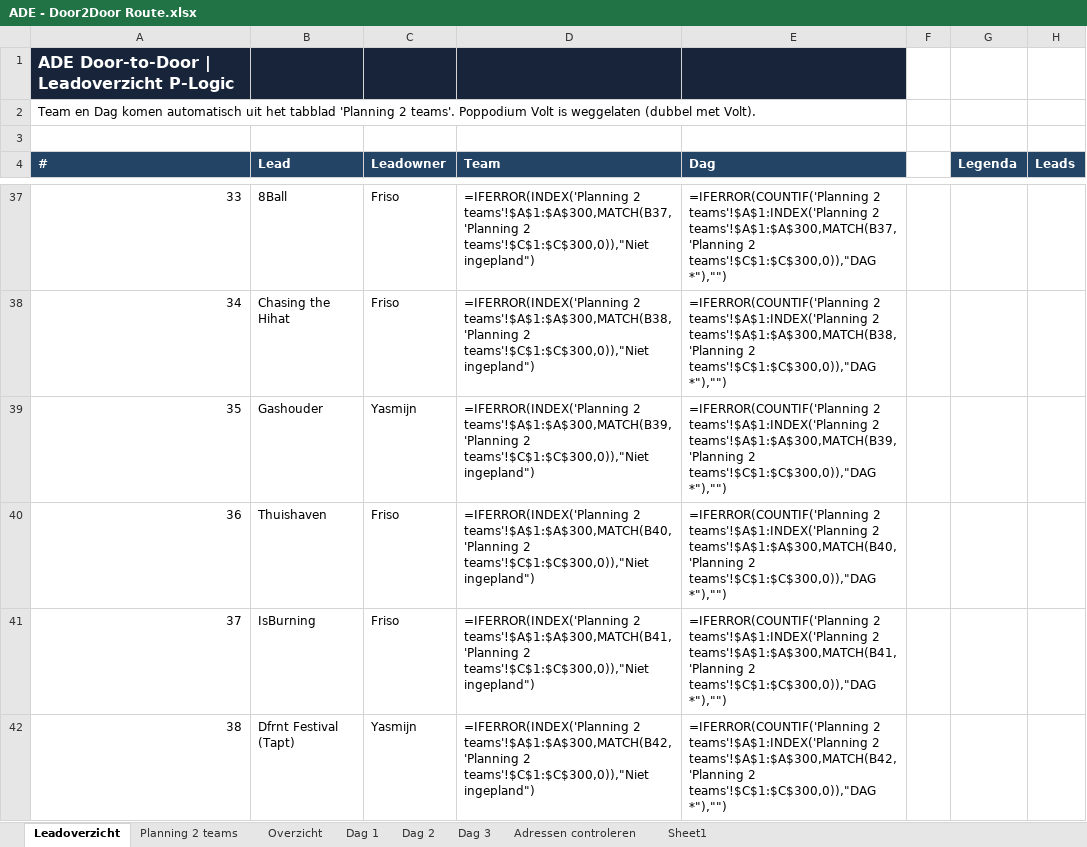
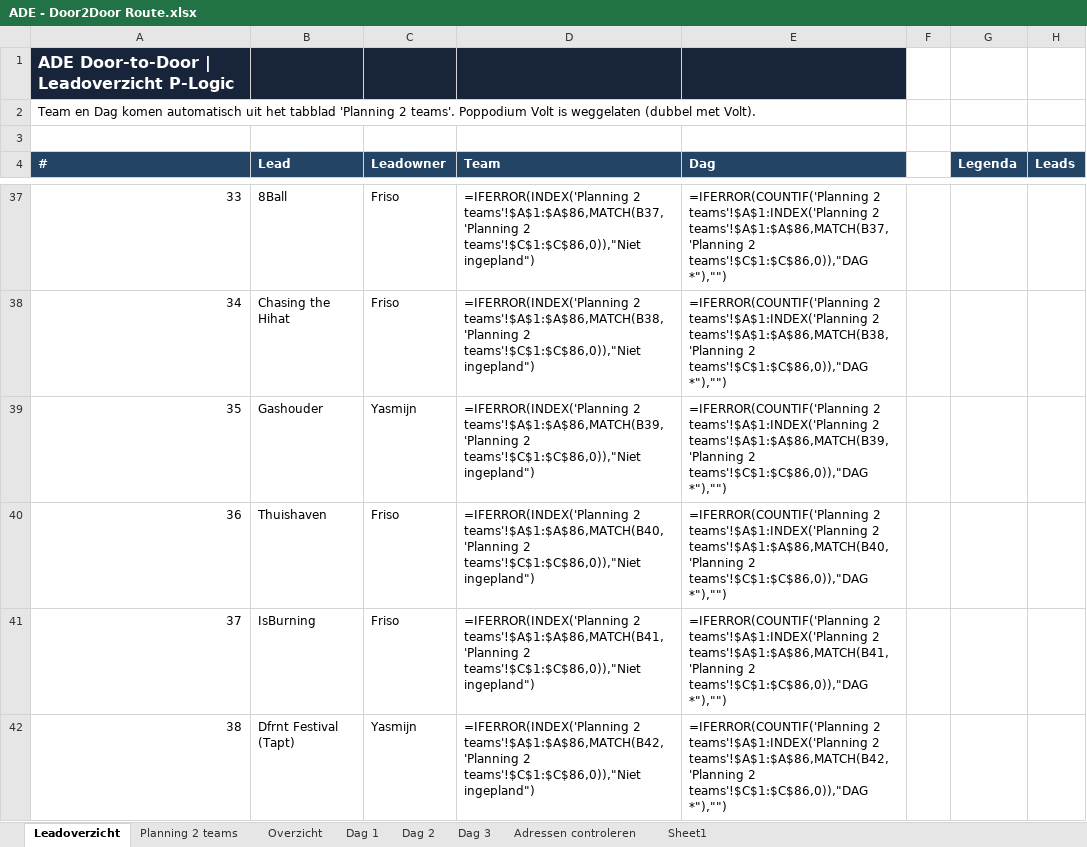
Before and after one commit to thierrywerk8-maker/Thierry, an Excel workbook: ade-door2door/ADE - Door2Door Route.xlsx, sheet Leadoverzicht, drawn as a sheet; only a part is shown, gaps mark what is left out; values as stored, in another font and other column widths than the file's, no borders; formulas are shown in place of their values; conditional formats not drawn; the diff covers the shown part only; the diff names each change by its address in the sheet, - before the commit and + after, or states it on an @@ line.

```diff
--- a/ade-door2door/ADE - Door2Door Route.xlsx (sheet Leadoverzicht)
+++ b/ade-door2door/ADE - Door2Door Route.xlsx (sheet Leadoverzicht)
-D37 (Team): =IFERROR(INDEX('Planning 2 teams'!$A$1:$A$300,MATCH(B37,'Planning 2 teams'!$C$1:$C$300,0)),"Niet ingepland")
+D37 (Team): =IFERROR(INDEX('Planning 2 teams'!$A$1:$A$86,MATCH(B37,'Planning 2 teams'!$C$1:$C$86,0)),"Niet ingepland")
-E37 (Dag): …teams'!$A$1:INDEX('Planning 2 teams'!$A$1:$A$300,MATCH(B37,'Planning 2 teams'!$C$1:$C$300,0)),"DAG *"),"")
+E37 (Dag): …teams'!$A$1:INDEX('Planning 2 teams'!$A$1:$A$86,MATCH(B37,'Planning 2 teams'!$C$1:$C$86,0)),"DAG *"),"")
-D38 (Team): =IFERROR(INDEX('Planning 2 teams'!$A$1:$A$300,MATCH(B38,'Planning 2 teams'!$C$1:$C$300,0)),"Niet ingepland")
+D38 (Team): =IFERROR(INDEX('Planning 2 teams'!$A$1:$A$86,MATCH(B38,'Planning 2 teams'!$C$1:$C$86,0)),"Niet ingepland")
-E38 (Dag): …teams'!$A$1:INDEX('Planning 2 teams'!$A$1:$A$300,MATCH(B38,'Planning 2 teams'!$C$1:$C$300,0)),"DAG *"),"")
+E38 (Dag): …teams'!$A$1:INDEX('Planning 2 teams'!$A$1:$A$86,MATCH(B38,'Planning 2 teams'!$C$1:$C$86,0)),"DAG *"),"")
-D39 (Team): =IFERROR(INDEX('Planning 2 teams'!$A$1:$A$300,MATCH(B39,'Planning 2 teams'!$C$1:$C$300,0)),"Niet ingepland")
+D39 (Team): =IFERROR(INDEX('Planning 2 teams'!$A$1:$A$86,MATCH(B39,'Planning 2 teams'!$C$1:$C$86,0)),"Niet ingepland")
-E39 (Dag): …teams'!$A$1:INDEX('Planning 2 teams'!$A$1:$A$300,MATCH(B39,'Planning 2 teams'!$C$1:$C$300,0)),"DAG *"),"")
+E39 (Dag): …teams'!$A$1:INDEX('Planning 2 teams'!$A$1:$A$86,MATCH(B39,'Planning 2 teams'!$C$1:$C$86,0)),"DAG *"),"")
-D40 (Team): =IFERROR(INDEX('Planning 2 teams'!$A$1:$A$300,MATCH(B40,'Planning 2 teams'!$C$1:$C$300,0)),"Niet ingepland")
+D40 (Team): =IFERROR(INDEX('Planning 2 teams'!$A$1:$A$86,MATCH(B40,'Planning 2 teams'!$C$1:$C$86,0)),"Niet ingepland")
-E40 (Dag): …teams'!$A$1:INDEX('Planning 2 teams'!$A$1:$A$300,MATCH(B40,'Planning 2 teams'!$C$1:$C$300,0)),"DAG *"),"")
+E40 (Dag): …teams'!$A$1:INDEX('Planning 2 teams'!$A$1:$A$86,MATCH(B40,'Planning 2 teams'!$C$1:$C$86,0)),"DAG *"),"")
-D41 (Team): =IFERROR(INDEX('Planning 2 teams'!$A$1:$A$300,MATCH(B41,'Planning 2 teams'!$C$1:$C$300,0)),"Niet ingepland")
+D41 (Team): =IFERROR(INDEX('Planning 2 teams'!$A$1:$A$86,MATCH(B41,'Planning 2 teams'!$C$1:$C$86,0)),"Niet ingepland")
-E41 (Dag): …teams'!$A$1:INDEX('Planning 2 teams'!$A$1:$A$300,MATCH(B41,'Planning 2 teams'!$C$1:$C$300,0)),"DAG *"),"")
+E41 (Dag): …teams'!$A$1:INDEX('Planning 2 teams'!$A$1:$A$86,MATCH(B41,'Planning 2 teams'!$C$1:$C$86,0)),"DAG *"),"")
-D42 (Team): =IFERROR(INDEX('Planning 2 teams'!$A$1:$A$300,MATCH(B42,'Planning 2 teams'!$C$1:$C$300,0)),"Niet ingepland")
+D42 (Team): =IFERROR(INDEX('Planning 2 teams'!$A$1:$A$86,MATCH(B42,'Planning 2 teams'!$C$1:$C$86,0)),"Niet ingepland")
-E42 (Dag): …teams'!$A$1:INDEX('Planning 2 teams'!$A$1:$A$300,MATCH(B42,'Planning 2 teams'!$C$1:$C$300,0)),"DAG *"),"")
+E42 (Dag): …teams'!$A$1:INDEX('Planning 2 teams'!$A$1:$A$86,MATCH(B42,'Planning 2 teams'!$C$1:$C$86,0)),"DAG *"),"")
```
Also changed, not shown: 74 edited cells elsewhere in this sheet, 1 other file.
